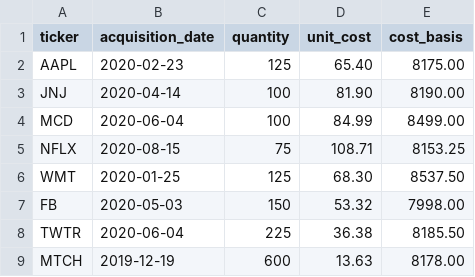
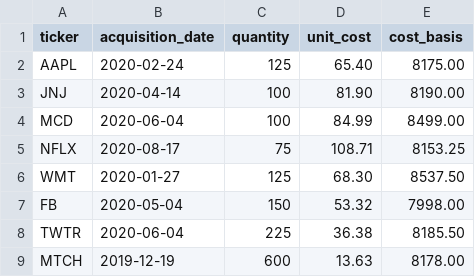
Before and after one commit to sshah90/Stock-portfolio, a CSV file: data/test_2.csv, drawn as a sheet.

```diff
--- a/data/test_2.csv
+++ b/data/test_2.csv
@@ -1,8 +1,8 @@
 ticker,acquisition_date,quantity,unit_cost,cost_basis
-AAPL,2020-02-23,125,65.40,8175.00
+AAPL,2020-02-24,125,65.40,8175.00
 JNJ,2020-04-14,100,81.90,8190.00
 MCD,2020-06-04,100,84.99,8499.00
-NFLX,2020-08-15,75,108.71,8153.25
-WMT,2020-01-25,125,68.30,8537.50
-FB,2020-05-03,150,53.32,7998.00
+NFLX,2020-08-17,75,108.71,8153.25
+WMT,2020-01-27,125,68.30,8537.50
+FB,2020-05-04,150,53.32,7998.00
 TWTR,2020-06-04,225,36.38,8185.50
```
Also changed, not shown: 3 other files.
